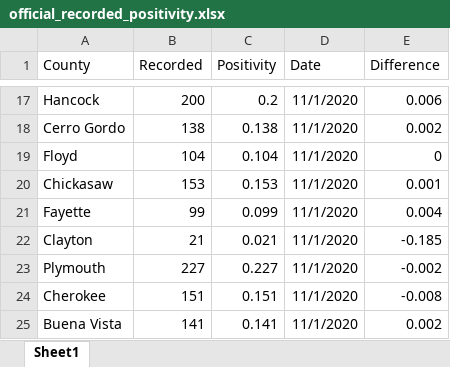
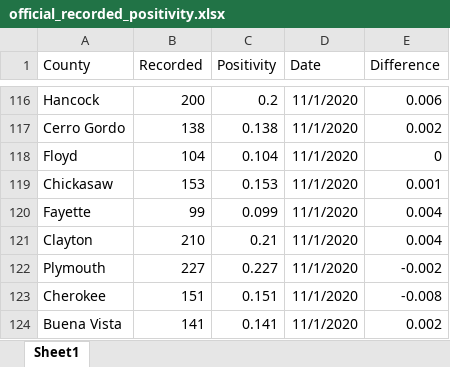
Before and after one commit to mavoss16/covid19, an Excel workbook: official_recorded_positivity.xlsx, sheet Sheet1, drawn as a sheet; only a part is shown, gaps mark what is left out; values as stored, in another font and other column widths than the file's, no borders; addresses are those after the commit; the diff covers the shown part only; the diff names each change by its address in the sheet, - before the commit and + after, or states it on an @@ line.

```diff
--- a/official_recorded_positivity.xlsx (sheet Sheet1)
+++ b/official_recorded_positivity.xlsx (sheet Sheet1)
-B121 (Recorded): 21
+B121 (Recorded): 210
-C121 (Positivity): 0.021
+C121 (Positivity): 0.21
-E121 (Difference): -0.185
+E121 (Difference): 0.004
```
Also changed, not shown: 99 added rows and 3 edited cells elsewhere in this sheet, formulas that keep their value, 3 other files.
